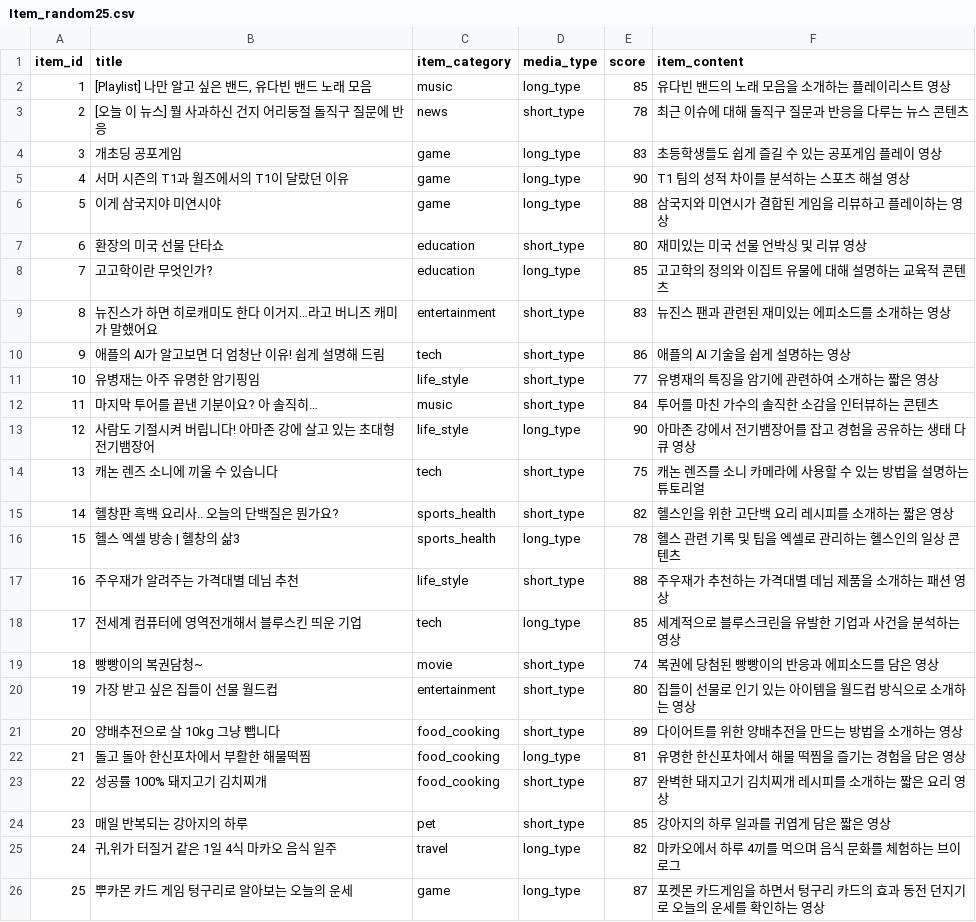
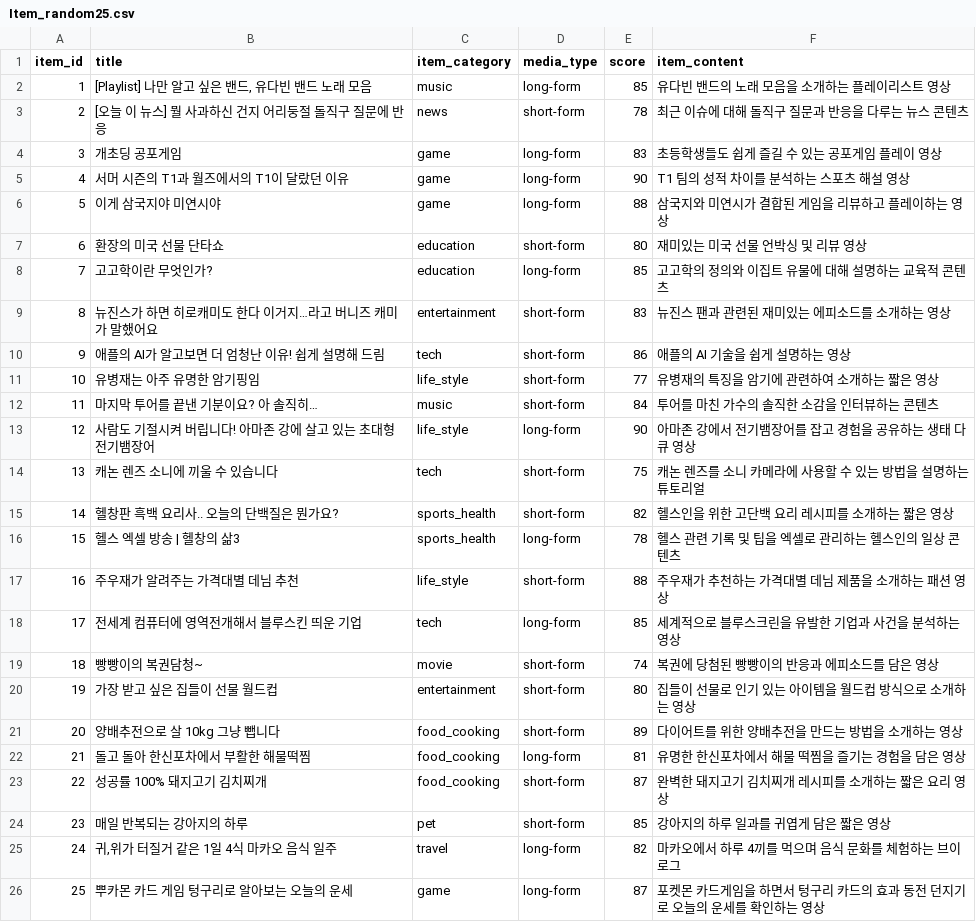
Before and after one commit to KTB-6-Joing/joing-ai-server, a CSV file: src/rec_system/model/input/Item_random25.csv, drawn as a sheet.

```diff
--- a/src/rec_system/model/input/Item_random25.csv
+++ b/src/rec_system/model/input/Item_random25.csv
@@ -1,26 +1,26 @@
 item_id,title,item_category,media_type,score,item_content
-1,"[Playlist] 나만 알고 싶은 밴드, 유다빈 밴드 노래 모음",music,long_type,85,유다빈 밴드의 노래 모음을 소개하는 플레이리스트 영상
-2,[오늘 이 뉴스] 뭘 사과하신 건지 어리둥절 돌직구 질문에 반응,news,short_type,78,최근 이슈에 대해 돌직구 질문과 반응을 다루는 뉴스 콘텐츠
-3,개초딩 공포게임,game,long_type,83,초등학생들도 쉽게 즐길 수 있는 공포게임 플레이 영상
-4,서머 시즌의 T1과 월즈에서의 T1이 달랐던 이유,game,long_type,90,T1 팀의 성적 차이를 분석하는 스포츠 해설 영상
-5,이게 삼국지야 미연시야,game,long_type,88,삼국지와 미연시가 결합된 게임을 리뷰하고 플레이하는 영상
-6,환장의 미국 선물 단타쇼,education,short_type,80,재미있는 미국 선물 언박싱 및 리뷰 영상
-7,고고학이란 무엇인가?,education,long_type,85,고고학의 정의와 이집트 유물에 대해 설명하는 교육적 콘텐츠
-8,뉴진스가 하면 히로캐미도 한다 이거지…라고 버니즈 캐미가 말했어요,entertainment,short_type,83,뉴진스 팬과 관련된 재미있는 에피소드를 소개하는 영상
-9,애플의 AI가 알고보면 더 엄청난 이유! 쉽게 설명해 드림,tech,short_type,86,애플의 AI 기술을 쉽게 설명하는 영상
-10,유병재는 아주 유명한 암기핑임,life_style,short_type,77,유병재의 특징을 암기에 관련하여 소개하는 짧은 영상
-11,마지막 투어를 끝낸 기분이요? 아 솔직히…,music,short_type,84,투어를 마친 가수의 솔직한 소감을 인터뷰하는 콘텐츠
-12,사람도 기절시켜 버립니다! 아마존 강에 살고 있는 초대형 전기뱀장어,life_style,long_type,90,아마존 강에서 전기뱀장어를 잡고 경험을 공유하는 생태 다큐 영상
-13,캐논 렌즈 소니에 끼울 수 있습니다,tech,short_type,75,캐논 렌즈를 소니 카메라에 사용할 수 있는 방법을 설명하는 튜토리얼
-14,헬창판 흑백 요리사.. 오늘의 단백질은 뭔가요?,sports_health,short_type,82,헬스인을 위한 고단백 요리 레시피를 소개하는 짧은 영상
-15,헬스 엑셀 방송 | 헬창의 삶3,sports_health,long_type,78,헬스 관련 기록 및 팁을 엑셀로 관리하는 헬스인의 일상 콘텐츠
-16,주우재가 알려주는 가격대별 데님 추천,life_style,short_type,88,주우재가 추천하는 가격대별 데님 제품을 소개하는 패션 영상
-17,전세계 컴퓨터에 영역전개해서 블루스킨 띄운 기업,tech,long_type,85,세계적으로 블루스크린을 유발한 기업과 사건을 분석하는 영상
-18,빵빵이의 복권담청~,movie,short_type,74,복권에 당첨된 빵빵이의 반응과 에피소드를 담은 영상
-19,가장 받고 싶은 집들이 선물 월드컵,entertainment,short_type,80,집들이 선물로 인기 있는 아이템을 월드컵 방식으로 소개하는 영상
-20,양배추전으로 살 10kg 그냥 뺍니다,food_cooking,short_type,89,다이어트를 위한 양배추전을 만드는 방법을 소개하는 영상
-21,돌고 돌아 한신포차에서 부활한 해물떡찜,food_cooking,long_type,81,유명한 한신포차에서 해물 떡찜을 즐기는 경험을 담은 영상
-22,성공률 100% 돼지고기 김치찌개,food_cooking,short_type,87,완벽한 돼지고기 김치찌개 레시피를 소개하는 짧은 요리 영상
-23,매일 반복되는 강아지의 하루,pet,short_type,85,강아지의 하루 일과를 귀엽게 담은 짧은 영상
-24,"귀,위가 터질거 같은 1일 4식 마카오 음식 일주",travel,long_type,82,마카오에서 하루 4끼를 먹으며 음식 문화를 체험하는 브이로그
-25,"뿌카몬 카드 게임 텅구리로 알아보는 오늘의 운세",game,long_type,87,포켓몬 카드게임을 하면서 텅구리 카드의 효과 동전 던지기로 오늘의 운세를 확인하는 영상
+1,"[Playlist] 나만 알고 싶은 밴드, 유다빈 밴드 노래 모음",music,long-form,85,유다빈 밴드의 노래 모음을 소개하는 플레이리스트 영상
+2,[오늘 이 뉴스] 뭘 사과하신 건지 어리둥절 돌직구 질문에 반응,news,short-form,78,최근 이슈에 대해 돌직구 질문과 반응을 다루는 뉴스 콘텐츠
+3,개초딩 공포게임,game,long-form,83,초등학생들도 쉽게 즐길 수 있는 공포게임 플레이 영상
+4,서머 시즌의 T1과 월즈에서의 T1이 달랐던 이유,game,long-form,90,T1 팀의 성적 차이를 분석하는 스포츠 해설 영상
+5,이게 삼국지야 미연시야,game,long-form,88,삼국지와 미연시가 결합된 게임을 리뷰하고 플레이하는 영상
+6,환장의 미국 선물 단타쇼,education,short-form,80,재미있는 미국 선물 언박싱 및 리뷰 영상
+7,고고학이란 무엇인가?,education,long-form,85,고고학의 정의와 이집트 유물에 대해 설명하는 교육적 콘텐츠
+8,뉴진스가 하면 히로캐미도 한다 이거지…라고 버니즈 캐미가 말했어요,entertainment,short-form,83,뉴진스 팬과 관련된 재미있는 에피소드를 소개하는 영상
+9,애플의 AI가 알고보면 더 엄청난 이유! 쉽게 설명해 드림,tech,short-form,86,애플의 AI 기술을 쉽게 설명하는 영상
+10,유병재는 아주 유명한 암기핑임,life_style,short-form,77,유병재의 특징을 암기에 관련하여 소개하는 짧은 영상
+11,마지막 투어를 끝낸 기분이요? 아 솔직히…,music,short-form,84,투어를 마친 가수의 솔직한 소감을 인터뷰하는 콘텐츠
+12,사람도 기절시켜 버립니다! 아마존 강에 살고 있는 초대형 전기뱀장어,life_style,long-form,90,아마존 강에서 전기뱀장어를 잡고 경험을 공유하는 생태 다큐 영상
+13,캐논 렌즈 소니에 끼울 수 있습니다,tech,short-form,75,캐논 렌즈를 소니 카메라에 사용할 수 있는 방법을 설명하는 튜토리얼
+14,헬창판 흑백 요리사.. 오늘의 단백질은 뭔가요?,sports_health,short-form,82,헬스인을 위한 고단백 요리 레시피를 소개하는 짧은 영상
+15,헬스 엑셀 방송 | 헬창의 삶3,sports_health,long-form,78,헬스 관련 기록 및 팁을 엑셀로 관리하는 헬스인의 일상 콘텐츠
+16,주우재가 알려주는 가격대별 데님 추천,life_style,short-form,88,주우재가 추천하는 가격대별 데님 제품을 소개하는 패션 영상
+17,전세계 컴퓨터에 영역전개해서 블루스킨 띄운 기업,tech,long-form,85,세계적으로 블루스크린을 유발한 기업과 사건을 분석하는 영상
+18,빵빵이의 복권담청~,movie,short-form,74,복권에 당첨된 빵빵이의 반응과 에피소드를 담은 영상
+19,가장 받고 싶은 집들이 선물 월드컵,entertainment,short-form,80,집들이 선물로 인기 있는 아이템을 월드컵 방식으로 소개하는 영상
+20,양배추전으로 살 10kg 그냥 뺍니다,food_cooking,short-form,89,다이어트를 위한 양배추전을 만드는 방법을 소개하는 영상
+21,돌고 돌아 한신포차에서 부활한 해물떡찜,food_cooking,long-form,81,유명한 한신포차에서 해물 떡찜을 즐기는 경험을 담은 영상
+22,성공률 100% 돼지고기 김치찌개,food_cooking,short-form,87,완벽한 돼지고기 김치찌개 레시피를 소개하는 짧은 요리 영상
+23,매일 반복되는 강아지의 하루,pet,short-form,85,강아지의 하루 일과를 귀엽게 담은 짧은 영상
+24,"귀,위가 터질거 같은 1일 4식 마카오 음식 일주",travel,long-form,82,마카오에서 하루 4끼를 먹으며 음식 문화를 체험하는 브이로그
+25,"뿌카몬 카드 게임 텅구리로 알아보는 오늘의 운세",game,long-form,87,포켓몬 카드게임을 하면서 텅구리 카드의 효과 동전 던지기로 오늘의 운세를 확인하는 영상
```
Also changed, not shown: src/rec_system/model_lightgcn/input/Item_random25.csv, 4 other files.
